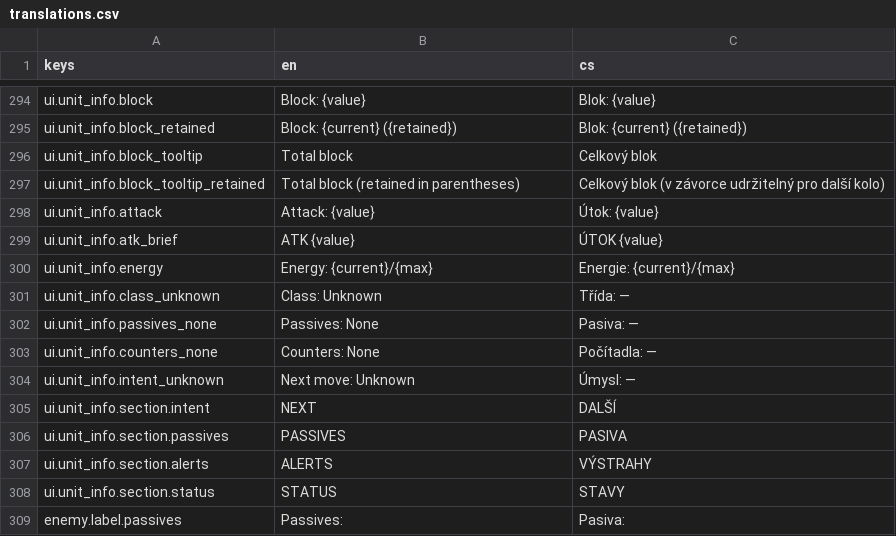
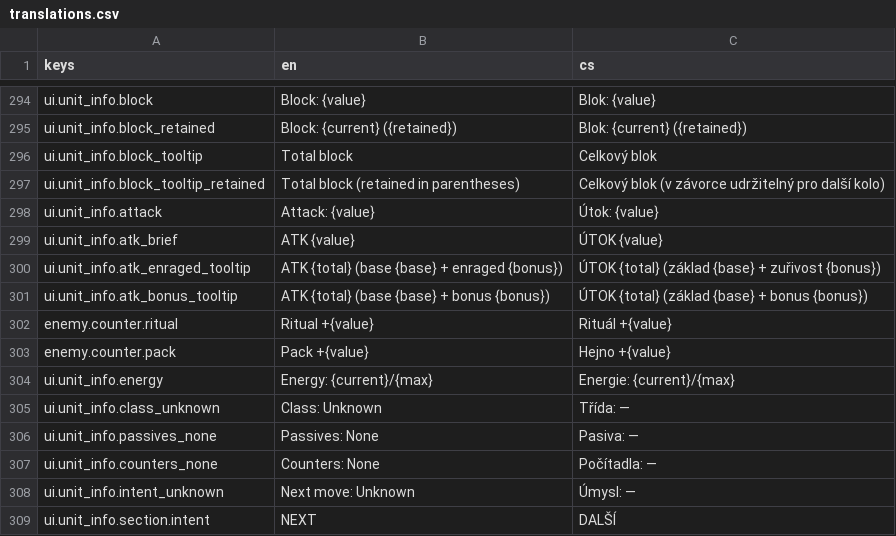
Before and after one commit to Nasshor01/Projekt-Loop, a CSV file: translations.csv, drawn as a sheet; only a part is shown, gaps mark what is left out; the shorter side is filled out with more unchanged rows; the diff names each change by its address in the sheet, - before the commit and + after, or states it on an @@ line.

```diff
--- a/translations.csv
+++ b/translations.csv
+row 300: ui.unit_info.atk_enraged_tooltip | ATK {total} (base {base} + enraged {bonus}) | ÚTOK {total} (základ {base} + zuřivost {bonus})
+row 301: ui.unit_info.atk_bonus_tooltip | ATK {total} (base {base} + bonus {bonus}) | ÚTOK {total} (základ {base} + bonus {bonus})
+row 302: enemy.counter.ritual | Ritual +{value} | Rituál +{value}
+row 303: enemy.counter.pack | Pack +{value} | Hejno +{value}
```
Also changed, not shown: 21 other files.
